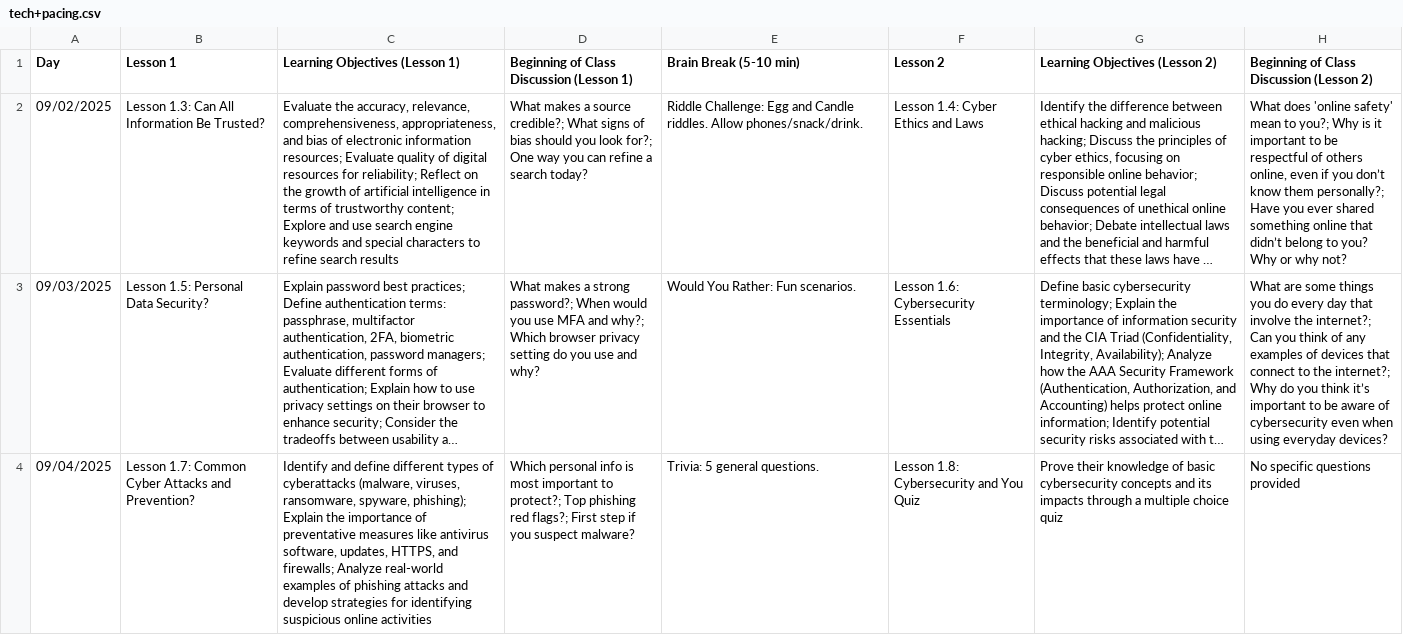
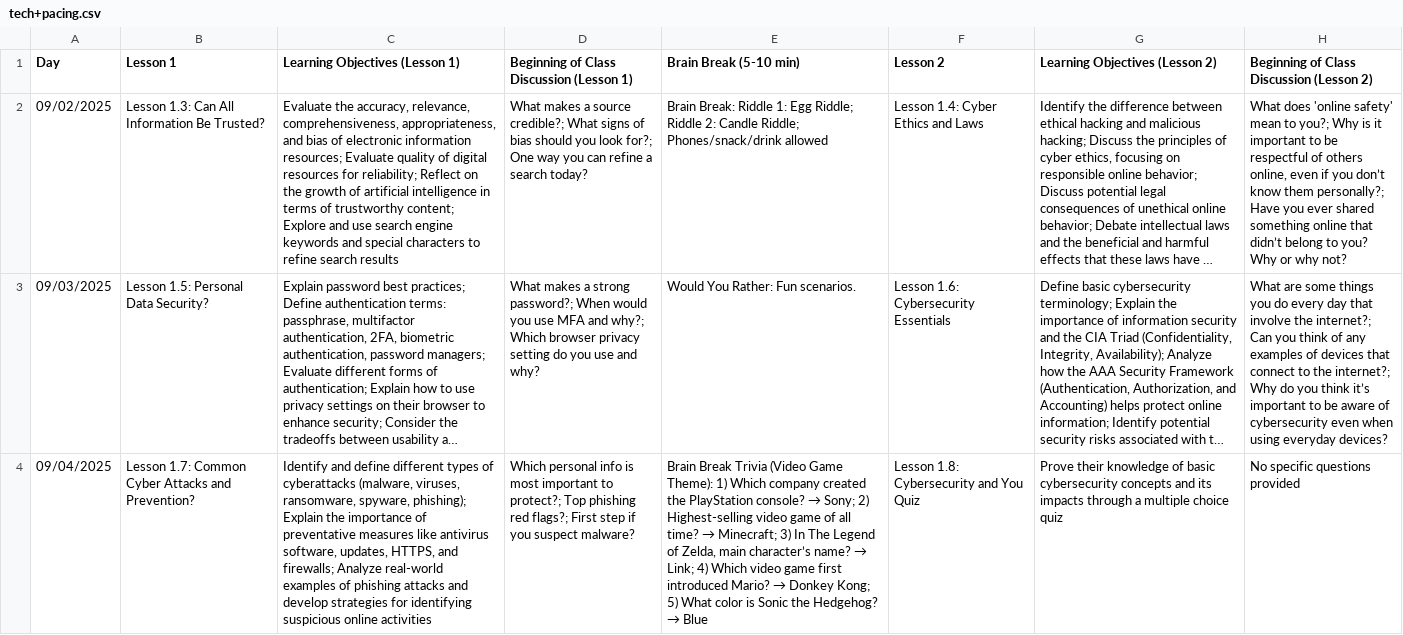
Before and after one commit to aspiece/CSGames, a CSV file: tech+pacing.csv, drawn as a sheet; only a part is shown; long unchanged cells end in …; the diff covers the shown part only; the diff names each change by its address in the sheet, - before the commit and + after, or states it on an @@ line.

Commit message:
update brain break text

```diff
--- a/tech+pacing.csv
+++ b/tech+pacing.csv
-E2 (Brain Break (5-10 min)): Riddle Challenge: Egg and Candle riddles. Allow phones/snack/drink.
+E2 (Brain Break (5-10 min)): Brain Break: Riddle 1: Egg Riddle; Riddle 2: Candle Riddle; Phones/snack/drink allowed
@@ E4 (Brain Break (5-10 min)): Trivia: 5 general questions. → Brain Break Trivia (Video Game Theme): 1) Which company created the PlayStation console? → Sony; 2) Highest-selling video game of all time? → Minecraft; 3) In The Legend of Zelda, main character’s name? → Link; 4) Which video game first introduced Mario? → Donkey Kong; 5) What color is Sonic the Hedgehog? → Blue @@
```
Also changed, not shown: 3 edited cells elsewhere in this file.
